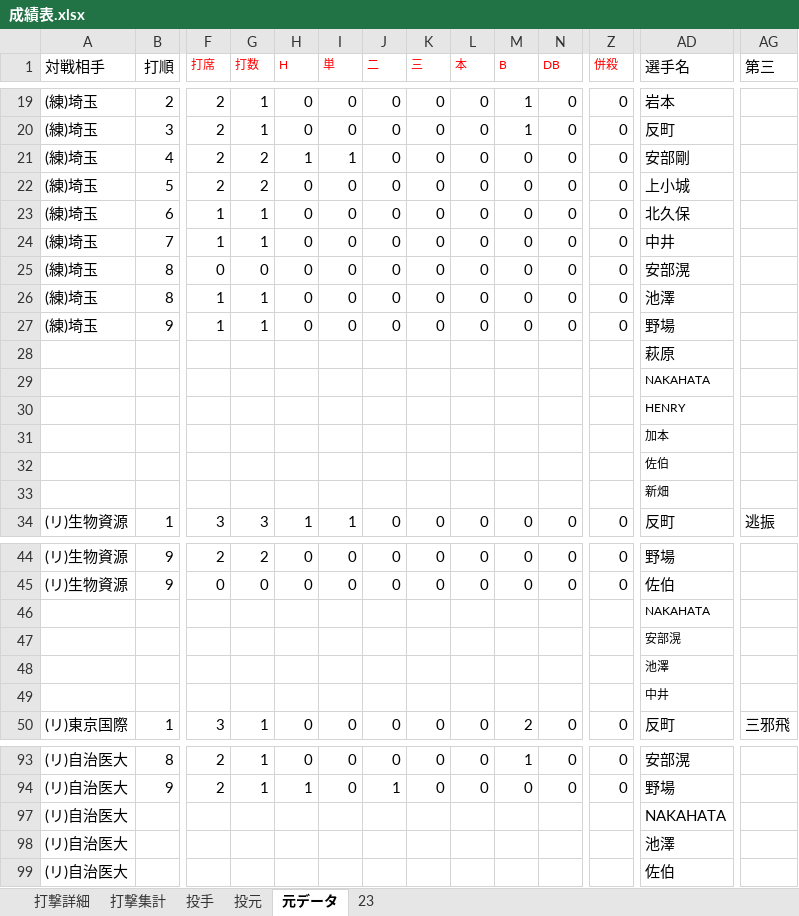
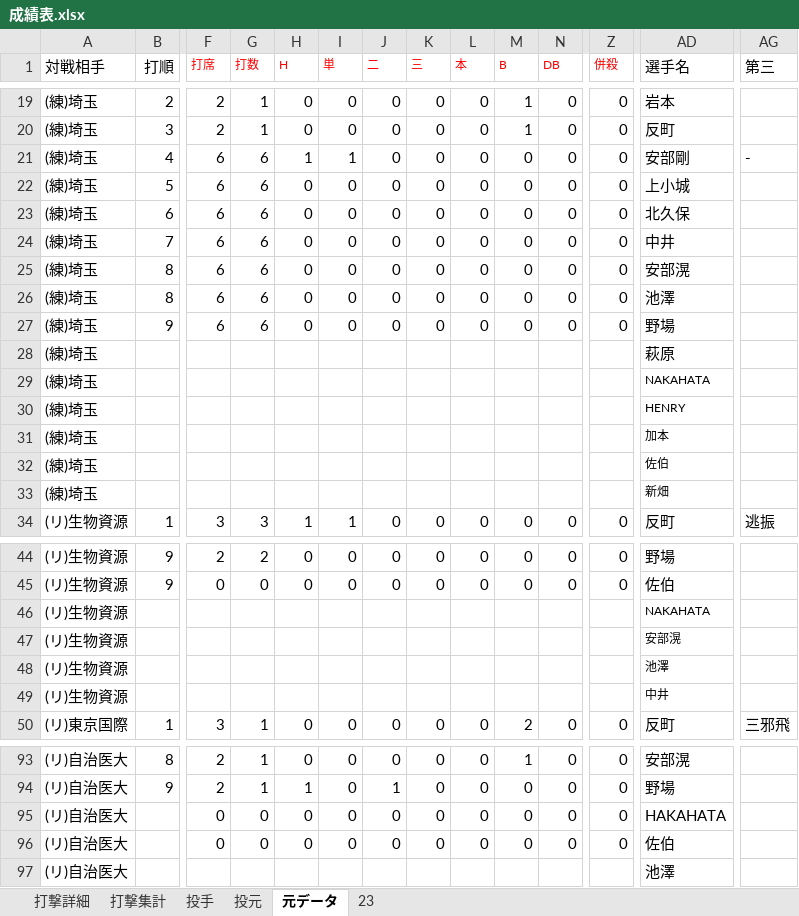
Before and after one commit to beta-zelkova/25, an Excel workbook: 成績表.xlsx, sheet 元データ, drawn as a sheet; only a part is shown, gaps mark what is left out; values as stored, in another font and other column widths than the file's, no borders; removed rows and columns are numbered as before the commit, all else as after; rows hold the shown columns only; the diff names each change by its address in the sheet, - before the commit and + after, or states it on an @@ line.

```diff
--- a/成績表.xlsx (sheet 元データ)
+++ b/成績表.xlsx (sheet 元データ)
-F21:F22 (打席): 2
+F21:F22 (打席): 6
-G21:G22 (打数): 2
+G21:G22 (打数): 6
-AG21 (第三): (empty)
+AG21 (第三): -
-F23:F24 (打席): 1
+F23:F24 (打席): 6
-G23:G24 (打数): 1
+G23:G24 (打数): 6
-F25 (打席): 0
+F25 (打席): 6
-G25 (打数): 0
+G25 (打数): 6
-F26:F27 (打席): 1
+F26:F27 (打席): 6
-G26:G27 (打数): 1
+G26:G27 (打数): 6
-A28:A33 (対戦相手): (empty)
+A28:A33 (対戦相手): (練)埼玉
-A46:A49 (対戦相手): (empty)
+A46:A49 (対戦相手): (リ)生物資源
-row 97: (リ)自治医大 |  |  |  |  |  |  |  |  |  |  |  | NAKAHATA
@@ row 95 unhidden: (リ)自治医大 |  | 0 | 0 | 0 | 0 | 0 | 0 | 0 | 0 | 0 | 0 | HAKAHATA @@
@@ row 96 unhidden: (リ)自治医大 |  | 0 | 0 | 0 | 0 | 0 | 0 | 0 | 0 | 0 | 0 | 佐伯 @@
-row 99: (リ)自治医大 |  |  |  |  |  |  |  |  |  |  |  | 佐伯
```
Also changed, not shown: sheet 打撃詳細, sheet 打撃集計, sheet 23, sheet 投手, 18 other files.
